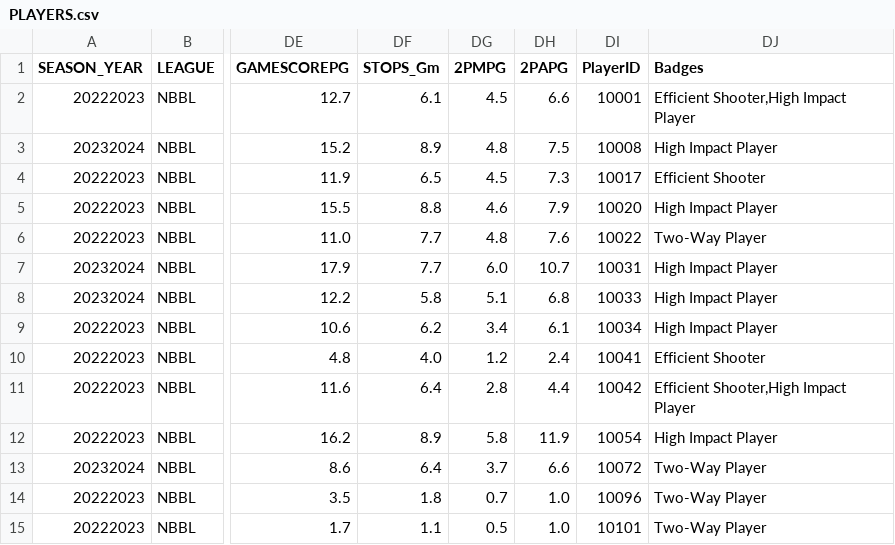
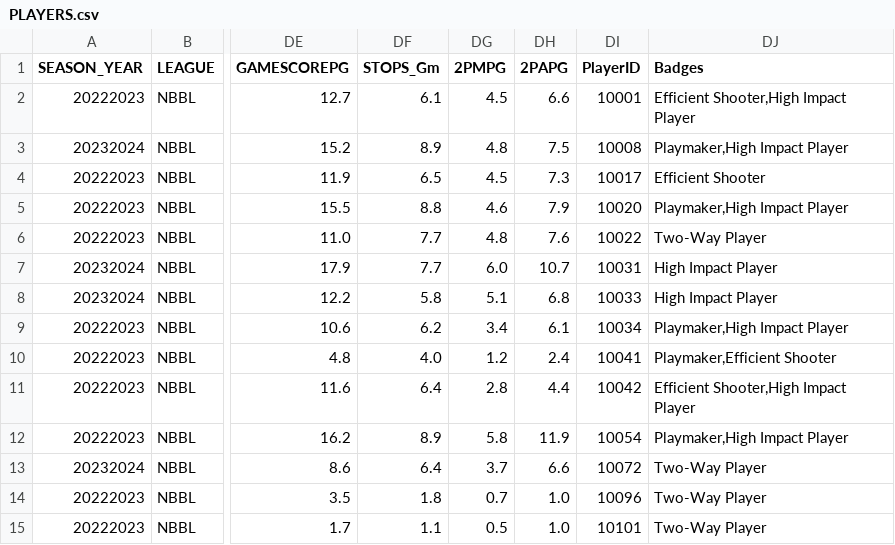
Before and after one commit to Lurppi/basketball-stats, a CSV file: backend/data/PLAYERS.csv, drawn as a sheet; only a part is shown, gaps mark what is left out; the diff covers the shown part only; the diff names each change by its address in the sheet, - before the commit and + after, or states it on an @@ line.

```diff
--- a/backend/data/PLAYERS.csv
+++ b/backend/data/PLAYERS.csv
-DJ3 (Badges): High Impact Player
+DJ3 (Badges): Playmaker,High Impact Player
-DJ5 (Badges): High Impact Player
+DJ5 (Badges): Playmaker,High Impact Player
-DJ9 (Badges): High Impact Player
+DJ9 (Badges): Playmaker,High Impact Player
-DJ10 (Badges): Efficient Shooter
+DJ10 (Badges): Playmaker,Efficient Shooter
-DJ12 (Badges): High Impact Player
+DJ12 (Badges): Playmaker,High Impact Player
```
Also changed, not shown: 16 edited cells elsewhere in this file.
